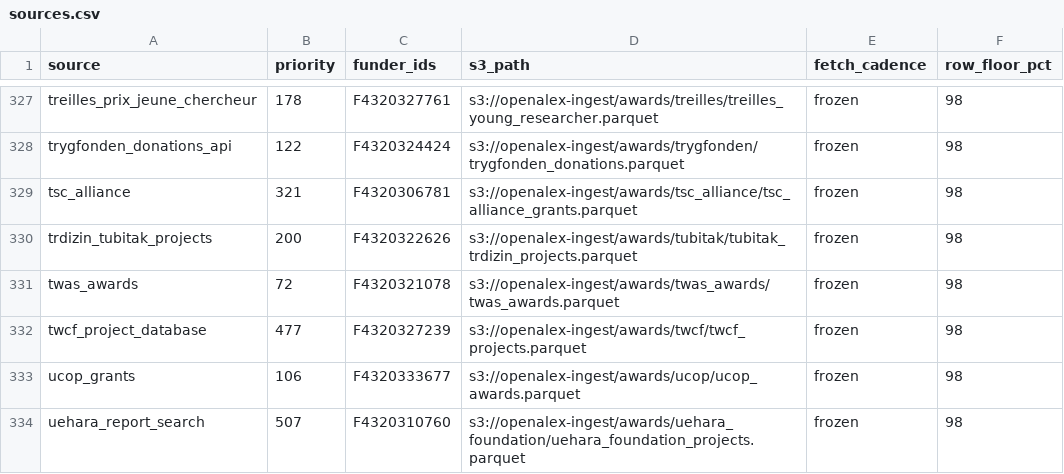
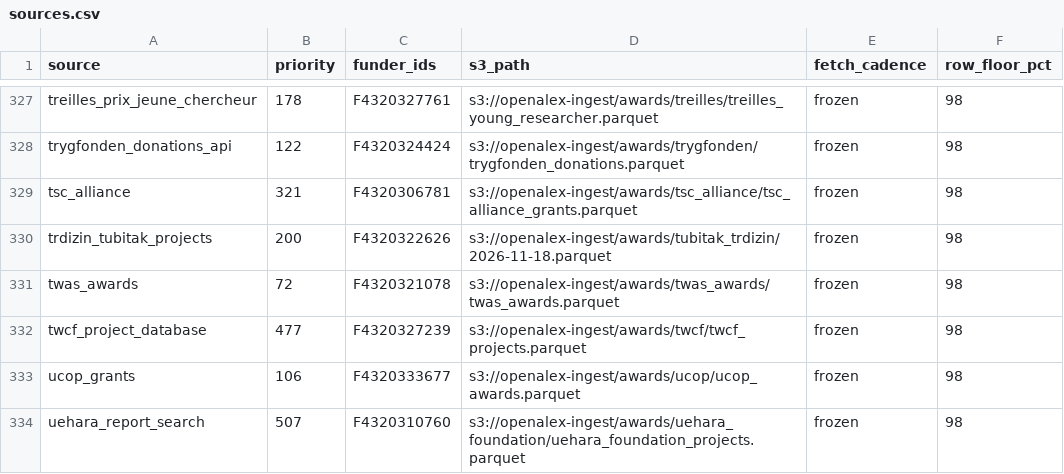
Before and after one commit to ourresearch/openalex-walden, a CSV file: notebooks/awards/sources.csv, drawn as a sheet; only a part is shown, gaps mark what is left out.

```diff
--- a/notebooks/awards/sources.csv
+++ b/notebooks/awards/sources.csv
@@ -329,3 +329,3 @@ trygfonden_donations_api,122,F4320324424,s3://openalex-ingest/awards/trygfonden/
 tsc_alliance,321,F4320306781,s3://openalex-ingest/awards/tsc_alliance/tsc_alliance_grants.parquet,frozen,98
-trdizin_tubitak_projects,200,F4320322626,s3://openalex-ingest/awards/tubitak/tubitak_trdizin_projects.parquet,frozen,98
+trdizin_tubitak_projects,200,F4320322626,s3://openalex-ingest/awards/tubitak_trdizin/2026-11-18.parquet,frozen,98
 twas_awards,72,F4320321078,s3://openalex-ingest/awards/twas_awards/twas_awards.parquet,frozen,98
```
Also changed, not shown: 3 other files.
